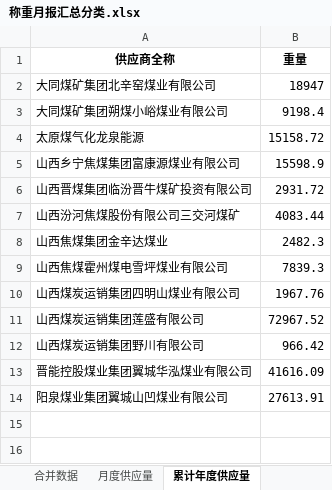
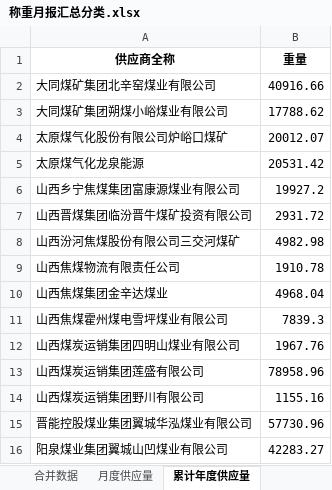
Before and after one commit to stonewoodone/rm, an Excel workbook: 称重月报汇总分类.xlsx, sheet 累计年度供应量, drawn as a sheet; values as stored, in another font and other column widths than the file's, no borders; addresses are those after the commit; the diff names each change by its address in the sheet, - before the commit and + after, or states it on an @@ line.

```diff
--- a/称重月报汇总分类.xlsx (sheet 累计年度供应量)
+++ b/称重月报汇总分类.xlsx (sheet 累计年度供应量)
-B2 (重量): 18947
+B2 (重量): 40916.66
-B3 (重量): 9198.4
+B3 (重量): 17788.62
+row 4: 太原煤气化股份有限公司炉峪口煤矿 | 20012.07
-B5 (重量): 15158.72
+B5 (重量): 20531.42
-B6 (重量): 15598.9
+B6 (重量): 19927.2
-B8 (重量): 4083.44
+B8 (重量): 4982.98
+row 9: 山西焦煤物流有限责任公司 | 1910.78
-B10 (重量): 2482.3
+B10 (重量): 4968.04
-B13 (重量): 72967.52
+B13 (重量): 78958.96
-B14 (重量): 966.42
+B14 (重量): 1155.16
-B15 (重量): 41616.09
+B15 (重量): 57730.96
-B16 (重量): 27613.91
+B16 (重量): 42283.27
```
Also changed, not shown: sheet 合并数据, sheet 最大供应量, sheet 平均供应量, sheet 月度供应量, sheet 最小供应量, 2025年01月侯马热电收耗存数据.xlsx, 2025年02月侯马热电收耗存数据.xlsx, 7 other files.
